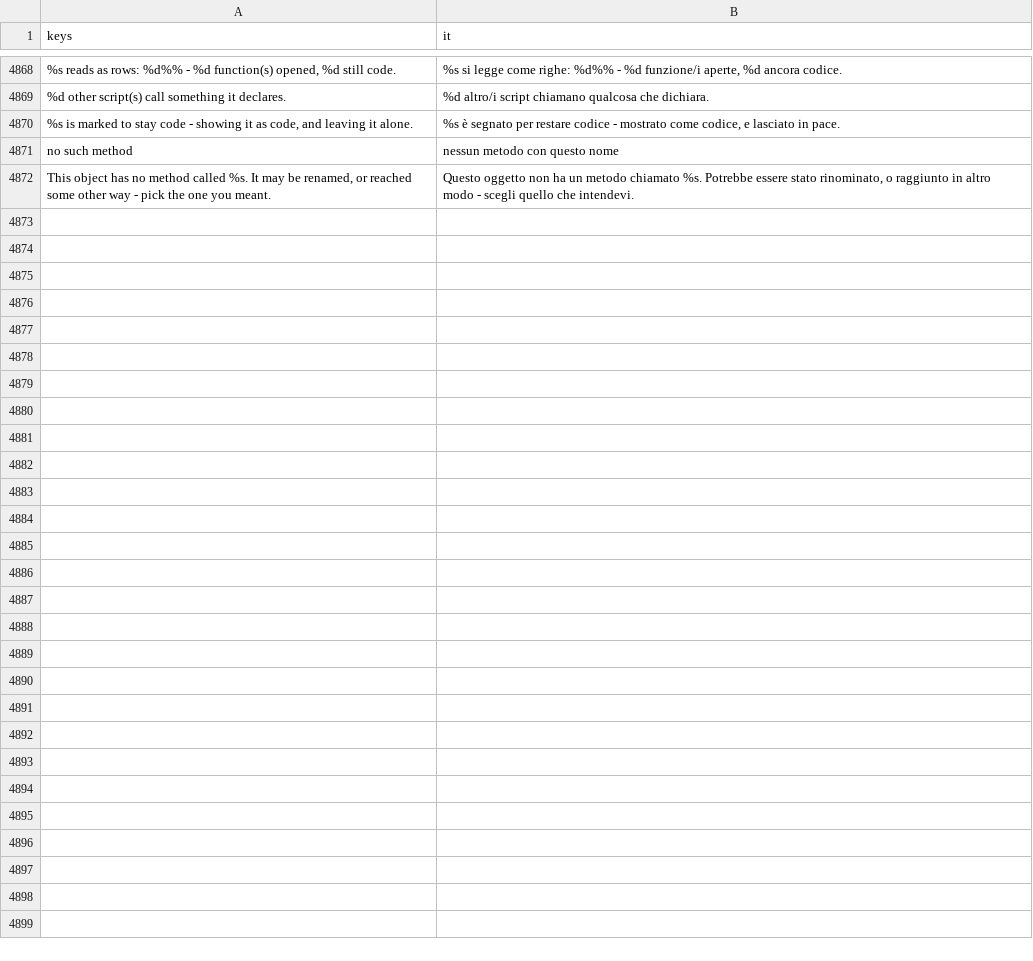
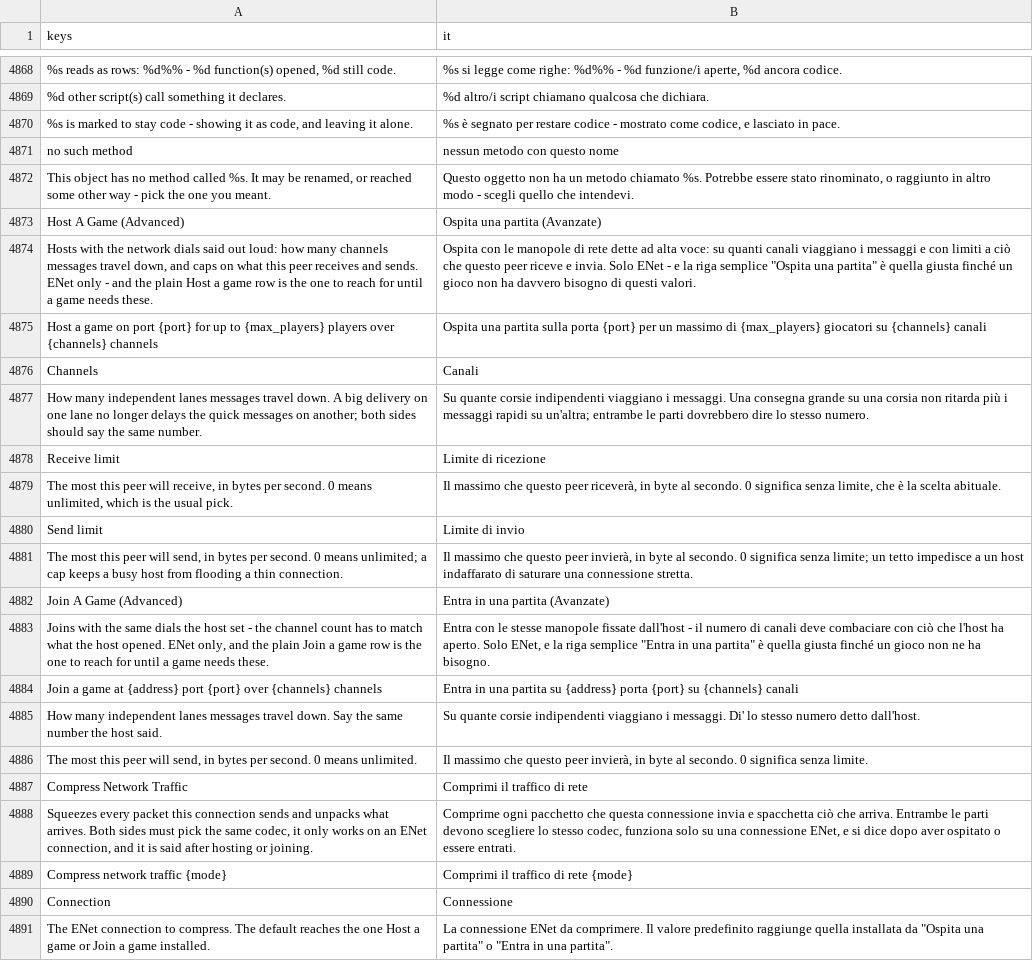
Before and after one commit to SalmanShhh/Godot-EventSheet-Visual-Scripting, a CSV file: addons/eventsheet/translations/it.csv, drawn as a sheet; only a part is shown, gaps mark what is left out; the diff covers the shown part only.

```diff
--- a/addons/eventsheet/translations/it.csv
+++ b/addons/eventsheet/translations/it.csv
@@ -4896 +4896,20 @@ no such method,nessun metodo con questo nome
 "This object has no method called %s. It may be renamed, or reached some other way - pick the one you meant.","Questo oggetto non ha un metodo chiamato %s. Potrebbe essere stato rinominato, o raggiunto in altro modo - scegli quello che intendevi."
+Host A Game (Advanced),Ospita una partita (Avanzate)
+"Hosts with the network dials said out loud: how many channels messages travel down, and caps on what this peer receives and sends. ENet only - and the plain Host a game row is the one to reach for until a game needs these.","Ospita con le manopole di rete dette ad alta voce: su quanti canali viaggiano i messaggi e con limiti a ciò che questo peer riceve e invia. Solo ENet - e la riga semplice ""Ospita una partita"" è quella giusta finché un gioco non ha davvero bisogno di questi valori."
+Host a game on port {port} for up to {max_players} players over {channels} channels,Ospita una partita sulla porta {port} per un massimo di {max_players} giocatori su {channels} canali
+Channels,Canali
+How many independent lanes messages travel down. A big delivery on one lane no longer delays the quick messages on another; both sides should say the same number.,Su quante corsie indipendenti viaggiano i messaggi. Una consegna grande su una corsia non ritarda più i messaggi rapidi su un'altra; entrambe le parti dovrebbero dire lo stesso numero.
+Receive limit,Limite di ricezione
+"The most this peer will receive, in bytes per second. 0 means unlimited, which is the usual pick.","Il massimo che questo peer riceverà, in byte al secondo. 0 significa senza limite, che è la scelta abituale."
+Send limit,Limite di invio
+"The most this peer will send, in bytes per second. 0 means unlimited; a cap keeps a busy host from flooding a thin connection.","Il massimo che questo peer invierà, in byte al secondo. 0 significa senza limite; un tetto impedisce a un host indaffarato di saturare una connessione stretta."
+Join A Game (Advanced),Entra in una partita (Avanzate)
+"Joins with the same dials the host set - the channel count has to match what the host opened. ENet only, and the plain Join a game row is the one to reach for until a game needs these.","Entra con le stesse manopole fissate dall'host - il numero di canali deve combaciare con ciò che l'host ha aperto. Solo ENet, e la riga semplice ""Entra in una partita"" è quella giusta finché un gioco non ne ha bisogno."
+Join a game at {address} port {port} over {channels} channels,Entra in una partita su {address} porta {port} su {channels} canali
+How many independent lanes messages travel down. Say the same number the host said.,Su quante corsie indipendenti viaggiano i messaggi. Di' lo stesso numero detto dall'host.
+"The most this peer will send, in bytes per second. 0 means unlimited.","Il massimo che questo peer invierà, in byte al secondo. 0 significa senza limite."
+Compress Network Traffic,Comprimi il traffico di rete
+"Squeezes every packet this connection sends and unpacks what arrives. Both sides must pick the same codec, it only works on an ENet connection, and it is said after hosting or joining.","Comprime ogni pacchetto che questa connessione invia e spacchetta ciò che arriva. Entrambe le parti devono scegliere lo stesso codec, funziona solo su una connessione ENet, e si dice dopo aver ospitato o essere entrati."
+Compress network traffic {mode},Comprimi il traffico di rete {mode}
+Connection,Connessione
+The ENet connection to compress. The default reaches the one Host a game or Join a game installed.,"La connessione ENet da comprimere. Il valore predefinito raggiunge quella installata da ""Ospita una partita"" o ""Entra in una partita""."
```
Also changed, not shown: 13 added rows elsewhere in this file, addons/eventsheet/translations/de.csv, addons/eventsheet/translations/es.csv, 18 other files.
